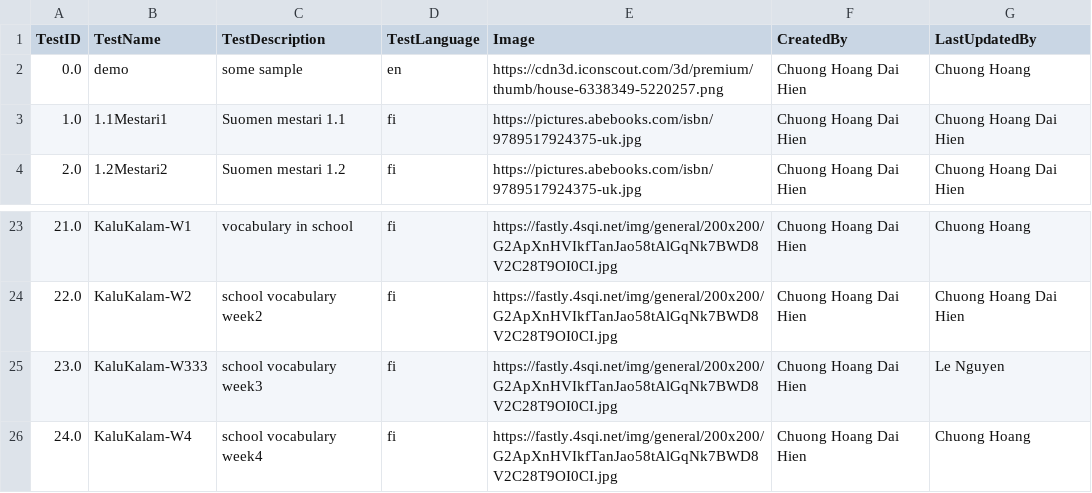
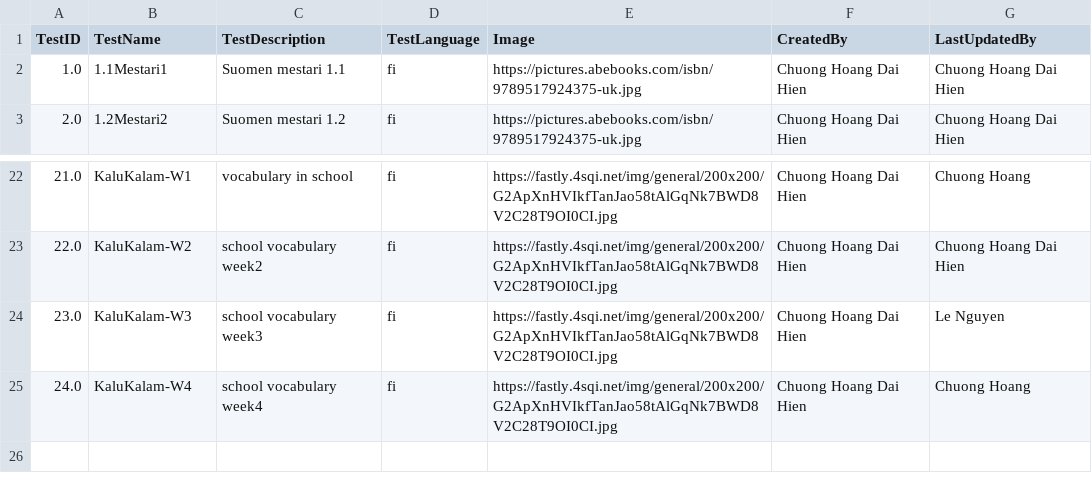
Before and after one commit to chuonghdh/streamlit-app-test, a CSV file: Data/TestsList.csv, drawn as a sheet; only a part is shown, gaps mark what is left out.

```diff
--- a/Data/TestsList.csv
+++ b/Data/TestsList.csv
@@ -1,3 +1,2 @@
 TestID,TestName,TestDescription,TestLanguage,Image,CreatedBy,LastUpdatedBy
-0.0,demo,some sample,en,https://cdn3d.iconscout.com/3d/premium/thumb/house-6338349-5220257.png,Chuong Hoang Dai Hien,Chuong Hoang
 1.0,1.1Mestari1,Suomen mestari 1.1,fi,https://pictures.abebooks.com/isbn/9789517924375-uk.jpg,Chuong Hoang Dai Hien,Chuong Hoang Dai Hien
@@ -24,3 +23,3 @@ TestID,TestName,TestDescription,TestLanguage,Image,CreatedBy,LastUpdatedBy
 22.0,KaluKalam-W2,school vocabulary week2,fi,https://fastly.4sqi.net/img/general/200x200/G2ApXnHVIkfTanJao58tAlGqNk7BWD8V2C28T9OI0CI.jpg,Chuong Hoang Dai Hien,Chuong Hoang Dai Hien
-23.0,KaluKalam-W333,school vocabulary week3,fi,https://fastly.4sqi.net/img/general/200x200/G2ApXnHVIkfTanJao58tAlGqNk7BWD8V2C28T9OI0CI.jpg,Chuong Hoang Dai Hien,Le Nguyen
+23.0,KaluKalam-W3,school vocabulary week3,fi,https://fastly.4sqi.net/img/general/200x200/G2ApXnHVIkfTanJao58tAlGqNk7BWD8V2C28T9OI0CI.jpg,Chuong Hoang Dai Hien,Le Nguyen
 24.0,KaluKalam-W4,school vocabulary week4,fi,https://fastly.4sqi.net/img/general/200x200/G2ApXnHVIkfTanJao58tAlGqNk7BWD8V2C28T9OI0CI.jpg,Chuong Hoang Dai Hien,Chuong Hoang
```
Also changed, not shown: 3 other files.
